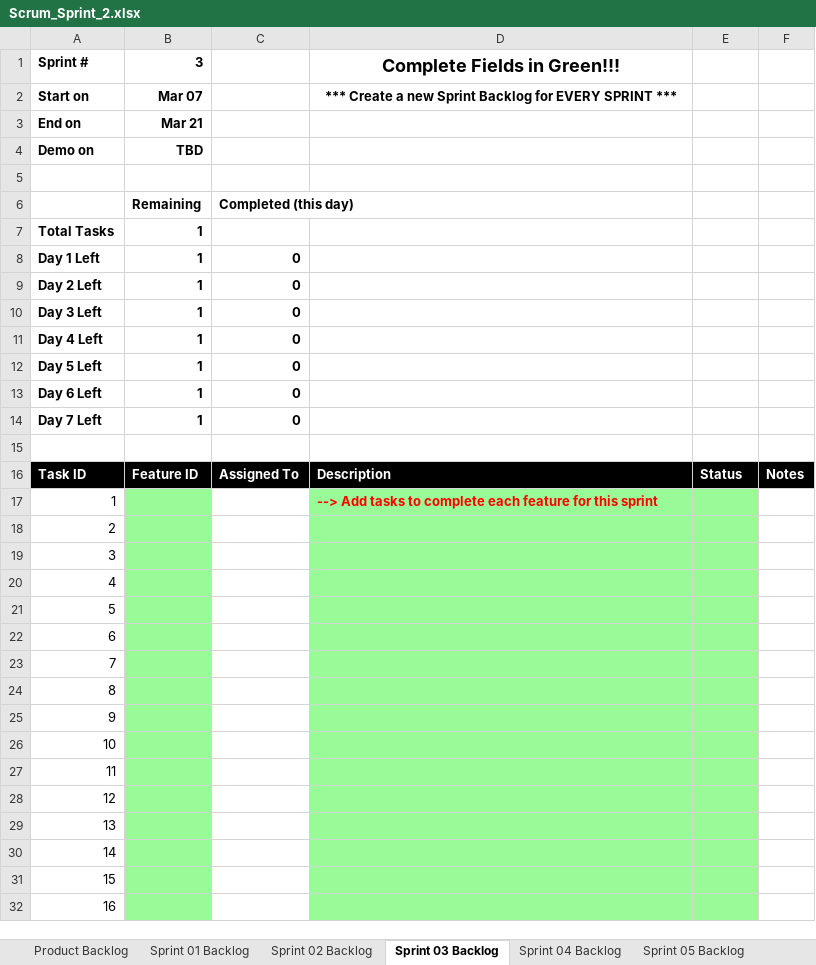
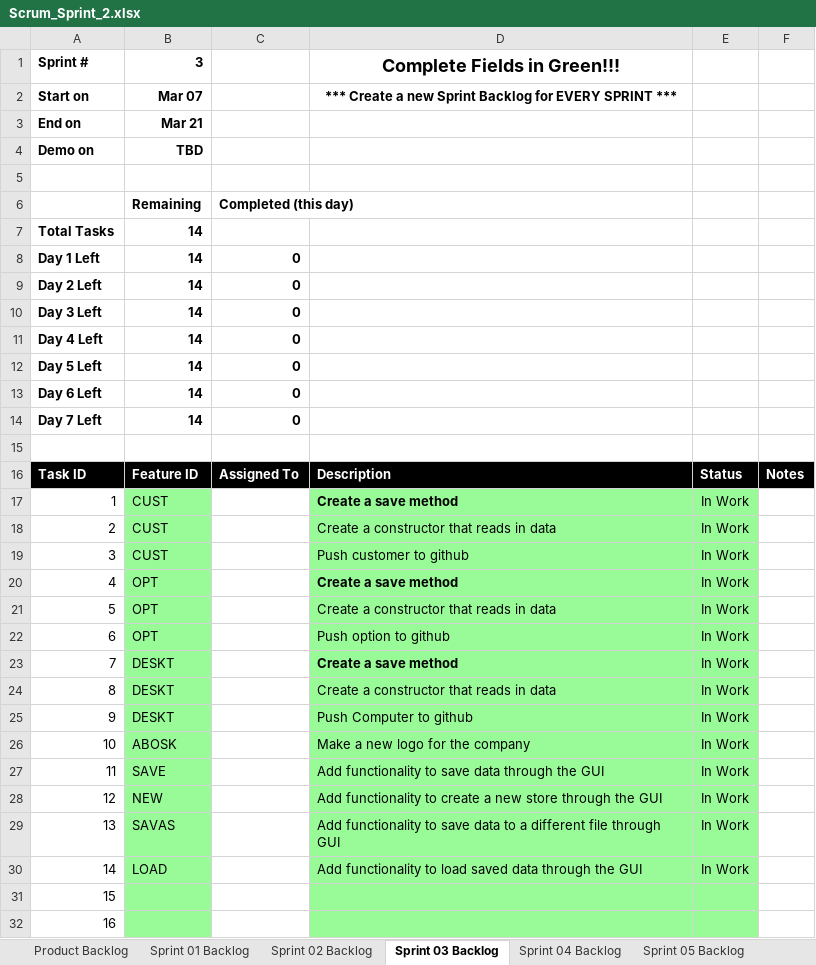
Before and after one commit to ryanharriso4/cse1325, an Excel workbook: P06/Scrum_Sprint_2.xlsx, sheet Sprint 03 Backlog, drawn as a sheet; only a part is shown; values as stored, in another font and other column widths than the file's, no borders; charts and pictures not drawn; the diff names each change by its address in the sheet, - before the commit and + after, or states it on an @@ line.

Commit message:
Updated Scrum file for Sprint 3

```diff
--- a/P06/Scrum_Sprint_2.xlsx (sheet Sprint 03 Backlog)
+++ b/P06/Scrum_Sprint_2.xlsx (sheet Sprint 03 Backlog)
-B7:B14: 1
+B7:B14: 14
-B17:B19: (empty)
+B17:B19: CUST
-D17: --> Add tasks to complete each feature for this sprint
+D17: Create a save method
-D17 text colour: #FF0000
+D17 text colour: black
-E17:E30: (empty)
+E17:E30: In Work
-D18: (empty)
+D18: Create a constructor that reads in data
-D19: (empty)
+D19: Push customer to github
-B20:B22: (empty)
+B20:B22: OPT
-D20: (empty)
+D20: Create a save method
-D21: (empty)
+D21: Create a constructor that reads in data
-D22: (empty)
+D22: Push option to github
-B23:B25: (empty)
+B23:B25: DESKT
-D23: (empty)
+D23: Create a save method
-D24: (empty)
+D24: Create a constructor that reads in data
-D25: (empty)
+D25: Push Computer to github
-B26: (empty)
+B26: ABOSK
-D26: (empty)
+D26: Make a new logo for the company
-B27: (empty)
+B27: SAVE
-D27: (empty)
+D27: Add functionality to save data through the GUI
-B28: (empty)
+B28: NEW
-D28: (empty)
+D28: Add functionality to create a new store through the GUI
-B29: (empty)
+B29: SAVAS
-D29: (empty)
+D29: Add functionality to save data to a different file through GUI
-B30: (empty)
+B30: LOAD
-D30: (empty)
+D30: Add functionality to load saved data through the GUI
```
Also changed, not shown: sheet Product Backlog, charts or pictures.
